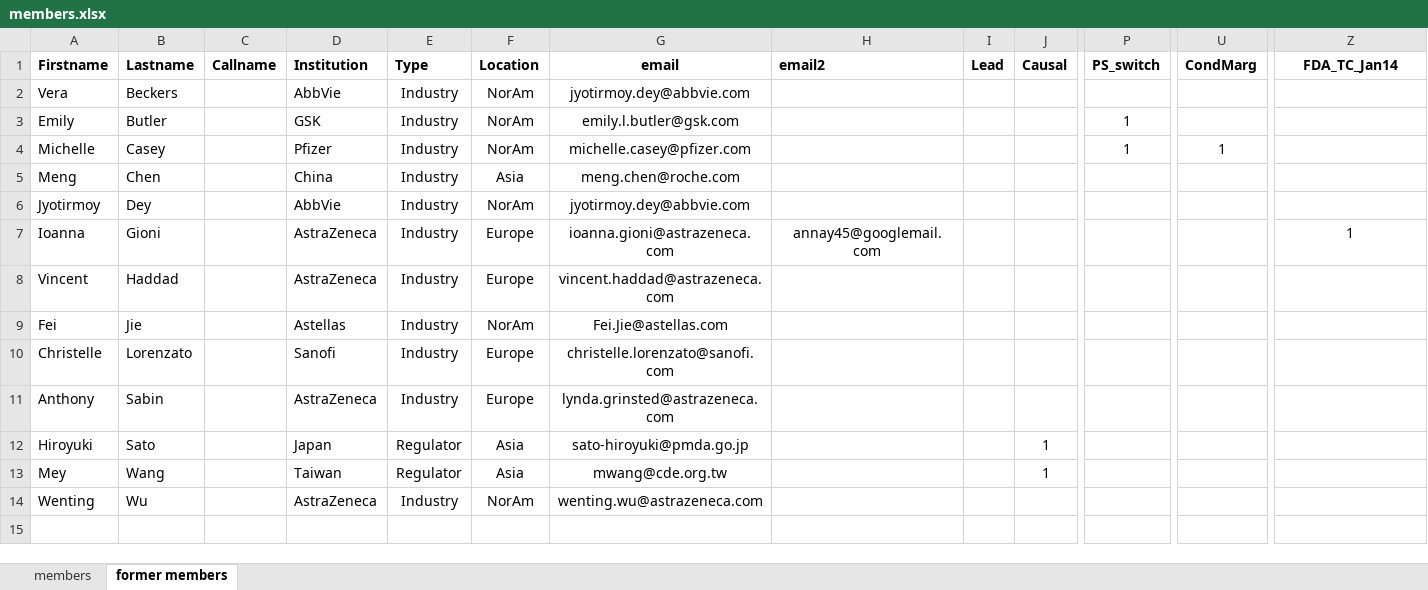
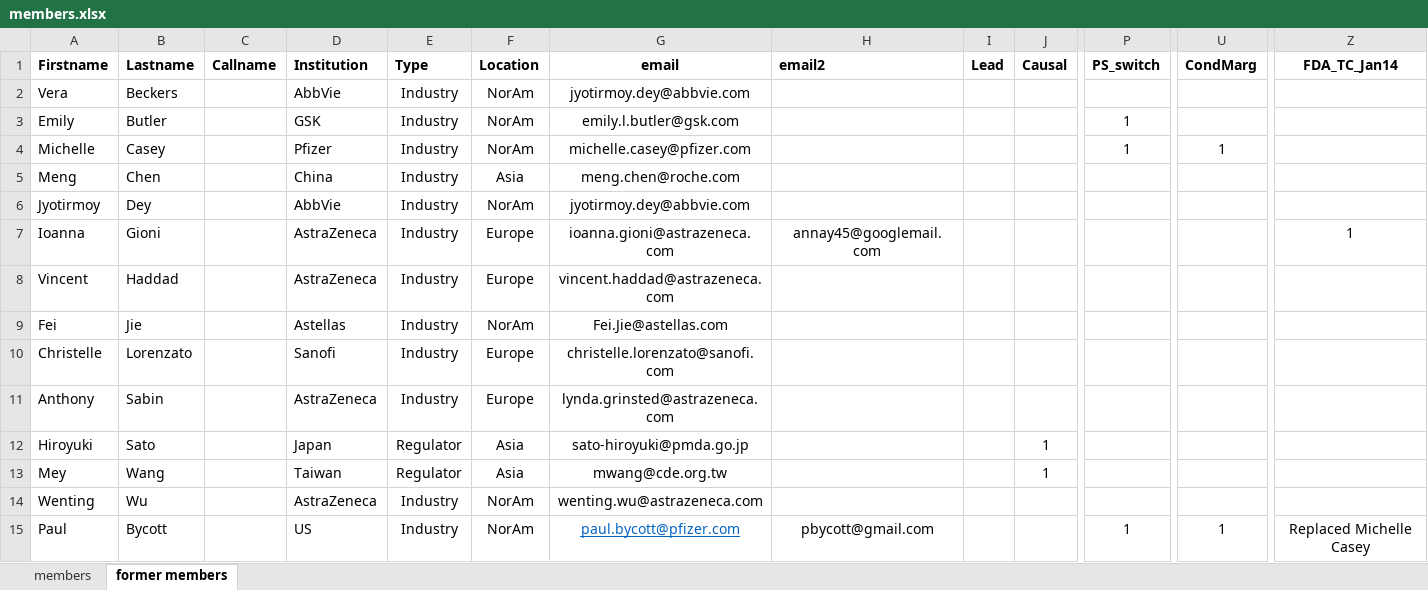
Before and after one commit to oncoestimand/oncowg_webpage, an Excel workbook: data/members.xlsx, sheet former members, drawn as a sheet; only a part is shown, gaps mark what is left out; values as stored, in another font and other column widths than the file's, no borders; rows hold the shown columns only; the diff names each change by its address in the sheet, - before the commit and + after, or states it on an @@ line.

```diff
--- a/data/members.xlsx (sheet former members)
+++ b/data/members.xlsx (sheet former members)
+row 15: Paul | Bycott |  | US | Industry | NorAm | paul.bycott@pfizer.com | pbycott@gmail.com |  |  | 1 | 1 | Replaced Michelle Casey
```
Also changed, not shown: sheet members, data/conferences.xlsx, docs/data/conferences.xlsx, 2 other files.
